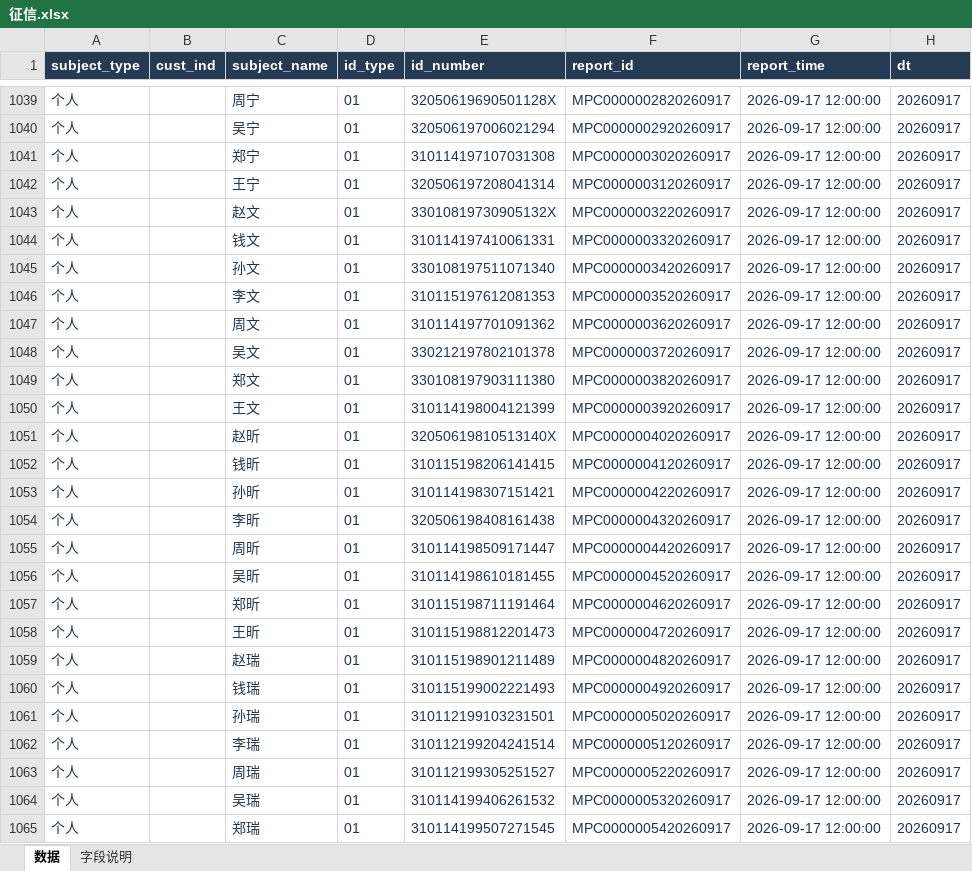
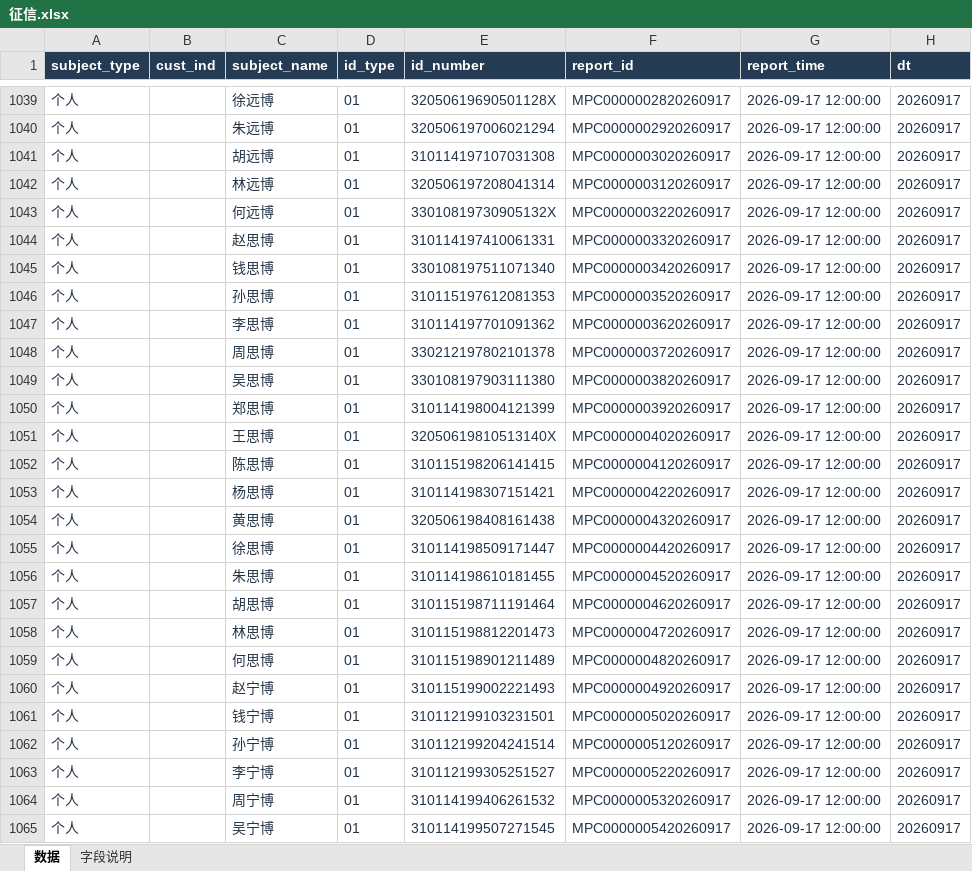
Before and after one commit to touourin/bank_project, an Excel workbook: examples/mock/征信.xlsx, sheet 数据, drawn as a sheet; only a part is shown, gaps mark what is left out; values as stored, in another font and other column widths than the file's, no borders; table styles not drawn; the diff covers the shown part only; the diff names each change by its address in the sheet, - before the commit and + after, or states it on an @@ line.

```diff
--- a/examples/mock/征信.xlsx (sheet 数据)
+++ b/examples/mock/征信.xlsx (sheet 数据)
-C1039 (subject_name): 周宁
+C1039 (subject_name): 徐远博
-C1040 (subject_name): 吴宁
+C1040 (subject_name): 朱远博
-C1041 (subject_name): 郑宁
+C1041 (subject_name): 胡远博
-C1042 (subject_name): 王宁
+C1042 (subject_name): 林远博
-C1043 (subject_name): 赵文
+C1043 (subject_name): 何远博
-C1044 (subject_name): 钱文
+C1044 (subject_name): 赵思博
-C1045 (subject_name): 孙文
+C1045 (subject_name): 钱思博
-C1046 (subject_name): 李文
+C1046 (subject_name): 孙思博
-C1047 (subject_name): 周文
+C1047 (subject_name): 李思博
-C1048 (subject_name): 吴文
+C1048 (subject_name): 周思博
-C1049 (subject_name): 郑文
+C1049 (subject_name): 吴思博
-C1050 (subject_name): 王文
+C1050 (subject_name): 郑思博
-C1051 (subject_name): 赵昕
+C1051 (subject_name): 王思博
-C1052 (subject_name): 钱昕
+C1052 (subject_name): 陈思博
-C1053 (subject_name): 孙昕
+C1053 (subject_name): 杨思博
-C1054 (subject_name): 李昕
+C1054 (subject_name): 黄思博
-C1055 (subject_name): 周昕
+C1055 (subject_name): 徐思博
-C1056 (subject_name): 吴昕
+C1056 (subject_name): 朱思博
-C1057 (subject_name): 郑昕
+C1057 (subject_name): 胡思博
-C1058 (subject_name): 王昕
+C1058 (subject_name): 林思博
-C1059 (subject_name): 赵瑞
+C1059 (subject_name): 何思博
-C1060 (subject_name): 钱瑞
+C1060 (subject_name): 赵宁博
-C1061 (subject_name): 孙瑞
+C1061 (subject_name): 钱宁博
-C1062 (subject_name): 李瑞
+C1062 (subject_name): 孙宁博
-C1063 (subject_name): 周瑞
+C1063 (subject_name): 李宁博
-C1064 (subject_name): 吴瑞
+C1064 (subject_name): 周宁博
-C1065 (subject_name): 郑瑞
+C1065 (subject_name): 吴宁博
```
Also changed, not shown: 73 edited cells elsewhere in this sheet, examples/mock/客户标签.xlsx, examples/mock/工商.xlsx, 19 other files.
